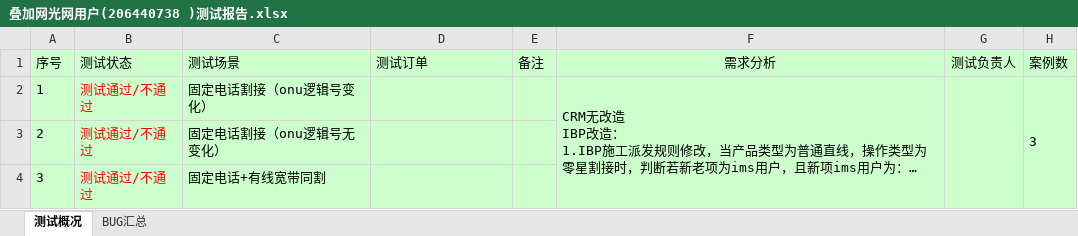
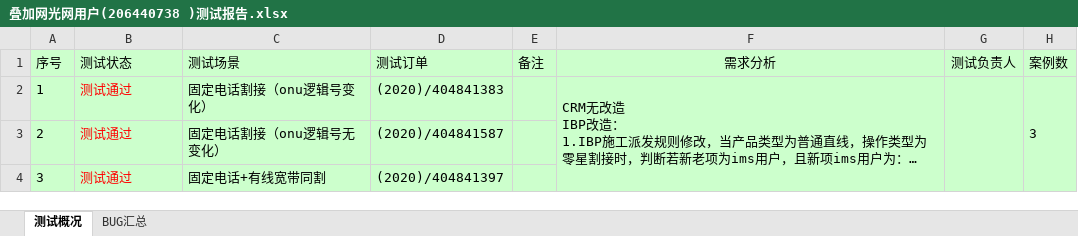
Before and after one commit to LITTLEPINKALLDEAD/DatasOnTelecom, an Excel workbook: 文档/测试工作相关/End-to-end integration test/测试内容相关/2020/20200716/叠加网光网用户(206440738 )/叠加网光网用户(206440738 )测试报告.xlsx, sheet 测试概况, drawn as a sheet; only a part is shown; long unchanged cells end in …; values as stored, in another font and other column widths than the file's, no borders; the diff names each change by its address in the sheet, - before the commit and + after, or states it on an @@ line.

```diff
--- a/文档/测试工作相关/End-to-end integration test/测试内容相关/2020/20200716/叠加网光网用户(206440738 )/叠加网光网用户(206440738 )测试报告.xlsx (sheet 测试概况)
+++ b/文档/测试工作相关/End-to-end integration test/测试内容相关/2020/20200716/叠加网光网用户(206440738 )/叠加网光网用户(206440738 )测试报告.xlsx (sheet 测试概况)
-B2:B4 (测试状态): 测试通过/不通过
+B2:B4 (测试状态): 测试通过
-D2 (测试订单): (empty)
+D2 (测试订单): (2020)/404841383
-D3 (测试订单): (empty)
+D3 (测试订单): (2020)/404841587
-D4 (测试订单): (empty)
+D4 (测试订单): (2020)/404841397
```
Also changed, not shown: sheet BUG汇总, 10 other files.
